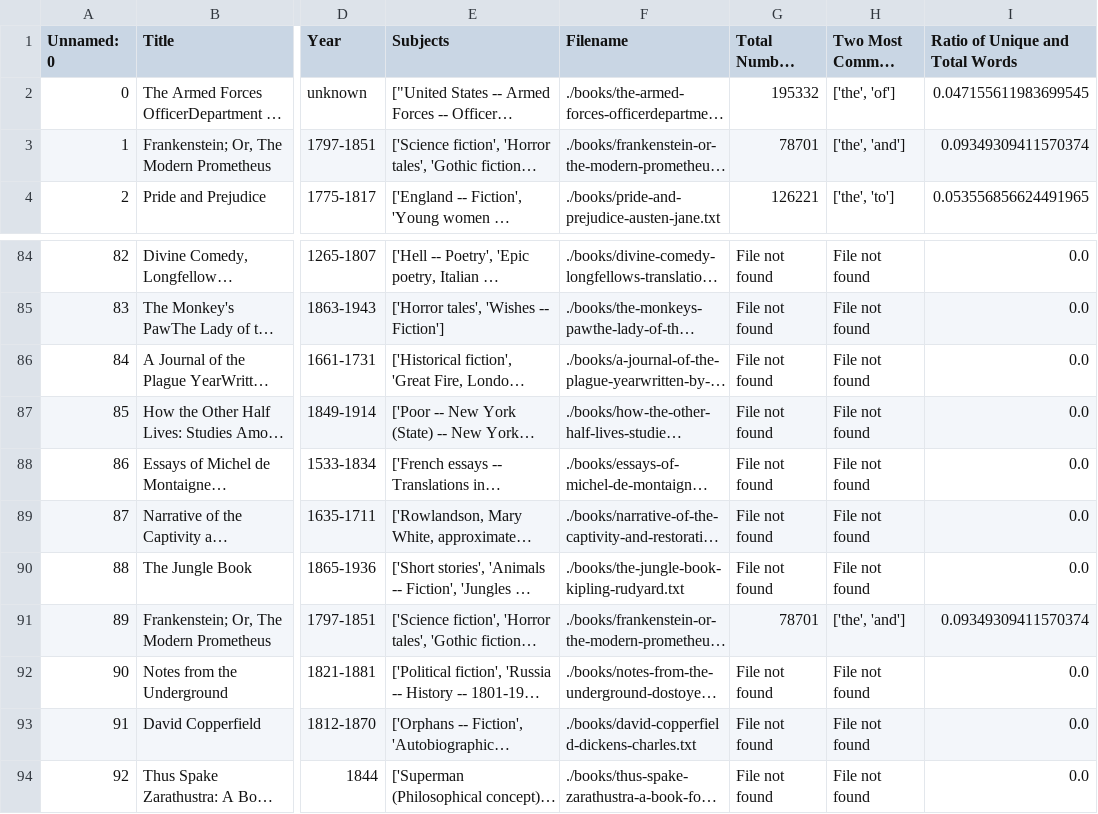
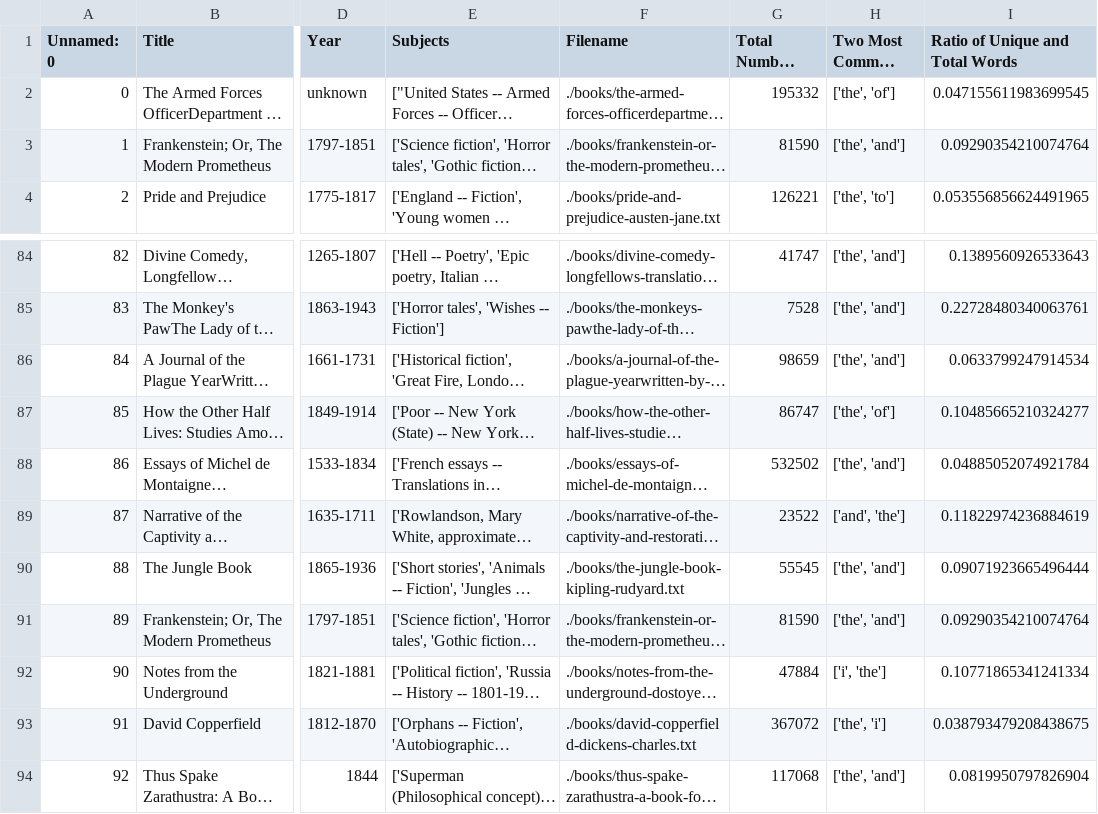
Before and after one commit to yovos/Casimir-programming, a CSV file: Books_w_stats.csv, drawn as a sheet; only a part is shown, gaps mark what is left out; long unchanged cells end in …; the diff covers the shown part only; the diff names each change by its address in the sheet, - before the commit and + after, or states it on an @@ line.

```diff
--- a/Books_w_stats.csv
+++ b/Books_w_stats.csv
-G3 (Total Number Words): 78701
+G3 (Total Number Words): 81590
-I3 (Ratio of Unique and Total Words): 0.09349309411570374
+I3 (Ratio of Unique and Total Words): 0.09290354210074764
-G84 (Total Number Words): File not found
+G84 (Total Number Words): 41747
-H84:H86 (Two Most Common Words): File not found
+H84:H86 (Two Most Common Words): ['the', 'and']
-I84 (Ratio of Unique and Total Words): 0.0
+I84 (Ratio of Unique and Total Words): 0.1389560926533643
-G85 (Total Number Words): File not found
+G85 (Total Number Words): 7528
-I85 (Ratio of Unique and Total Words): 0.0
+I85 (Ratio of Unique and Total Words): 0.22728480340063761
-G86 (Total Number Words): File not found
+G86 (Total Number Words): 98659
-I86 (Ratio of Unique and Total Words): 0.0
+I86 (Ratio of Unique and Total Words): 0.0633799247914534
-G87 (Total Number Words): File not found
+G87 (Total Number Words): 86747
-H87 (Two Most Common Words): File not found
+H87 (Two Most Common Words): ['the', 'of']
-I87 (Ratio of Unique and Total Words): 0.0
+I87 (Ratio of Unique and Total Words): 0.10485665210324277
-G88 (Total Number Words): File not found
+G88 (Total Number Words): 532502
-H88 (Two Most Common Words): File not found
+H88 (Two Most Common Words): ['the', 'and']
-I88 (Ratio of Unique and Total Words): 0.0
+I88 (Ratio of Unique and Total Words): 0.04885052074921784
-G89 (Total Number Words): File not found
+G89 (Total Number Words): 23522
-H89 (Two Most Common Words): File not found
+H89 (Two Most Common Words): ['and', 'the']
-I89 (Ratio of Unique and Total Words): 0.0
+I89 (Ratio of Unique and Total Words): 0.11822974236884619
-G90 (Total Number Words): File not found
+G90 (Total Number Words): 55545
-H90 (Two Most Common Words): File not found
+H90 (Two Most Common Words): ['the', 'and']
-I90 (Ratio of Unique and Total Words): 0.0
+I90 (Ratio of Unique and Total Words): 0.09071923665496444
-G91 (Total Number Words): 78701
+G91 (Total Number Words): 81590
-I91 (Ratio of Unique and Total Words): 0.09349309411570374
+I91 (Ratio of Unique and Total Words): 0.09290354210074764
-G92 (Total Number Words): File not found
+G92 (Total Number Words): 47884
-H92 (Two Most Common Words): File not found
+H92 (Two Most Common Words): ['i', 'the']
-I92 (Ratio of Unique and Total Words): 0.0
+I92 (Ratio of Unique and Total Words): 0.10771865341241334
-G93 (Total Number Words): File not found
+G93 (Total Number Words): 367072
-H93 (Two Most Common Words): File not found
+H93 (Two Most Common Words): ['the', 'i']
-I93 (Ratio of Unique and Total Words): 0.0
+I93 (Ratio of Unique and Total Words): 0.038793479208438675
-G94 (Total Number Words): File not found
+G94 (Total Number Words): 117068
-H94 (Two Most Common Words): File not found
+H94 (Two Most Common Words): ['the', 'and']
-I94 (Ratio of Unique and Total Words): 0.0
+I94 (Ratio of Unique and Total Words): 0.0819950797826904
```
Also changed, not shown: 57 edited cells elsewhere in this file, 2 other files.
